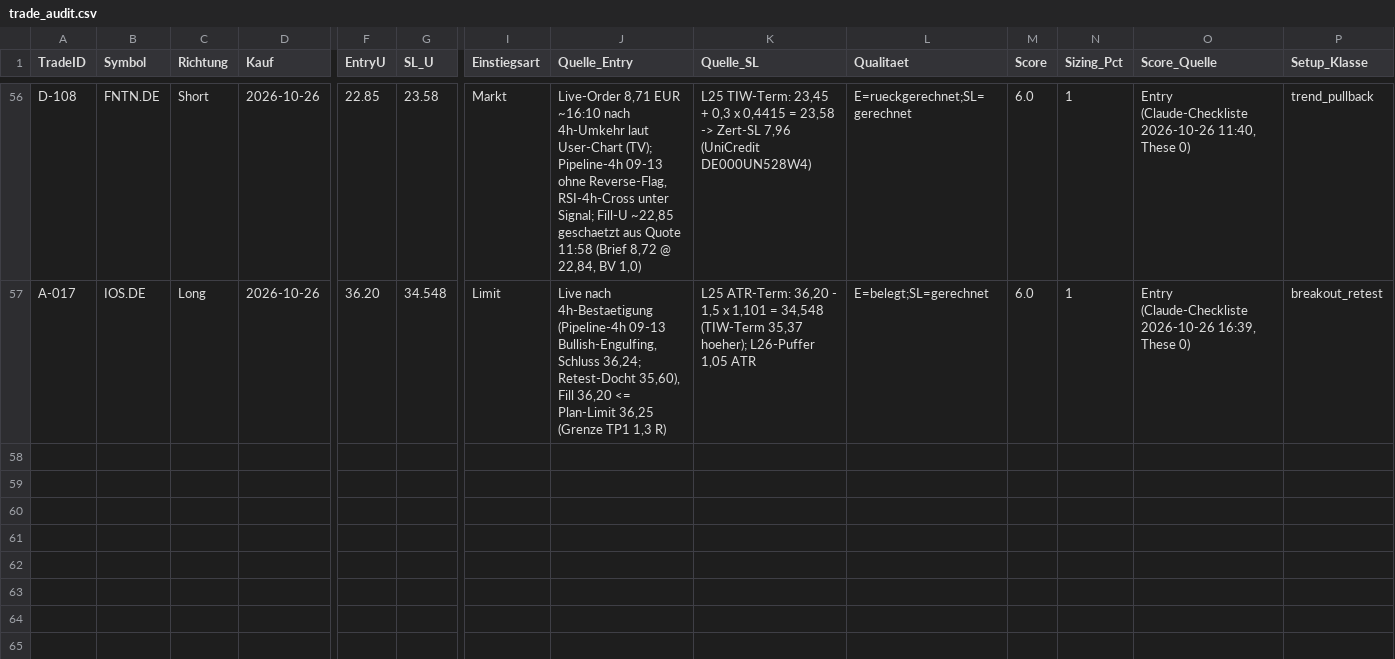
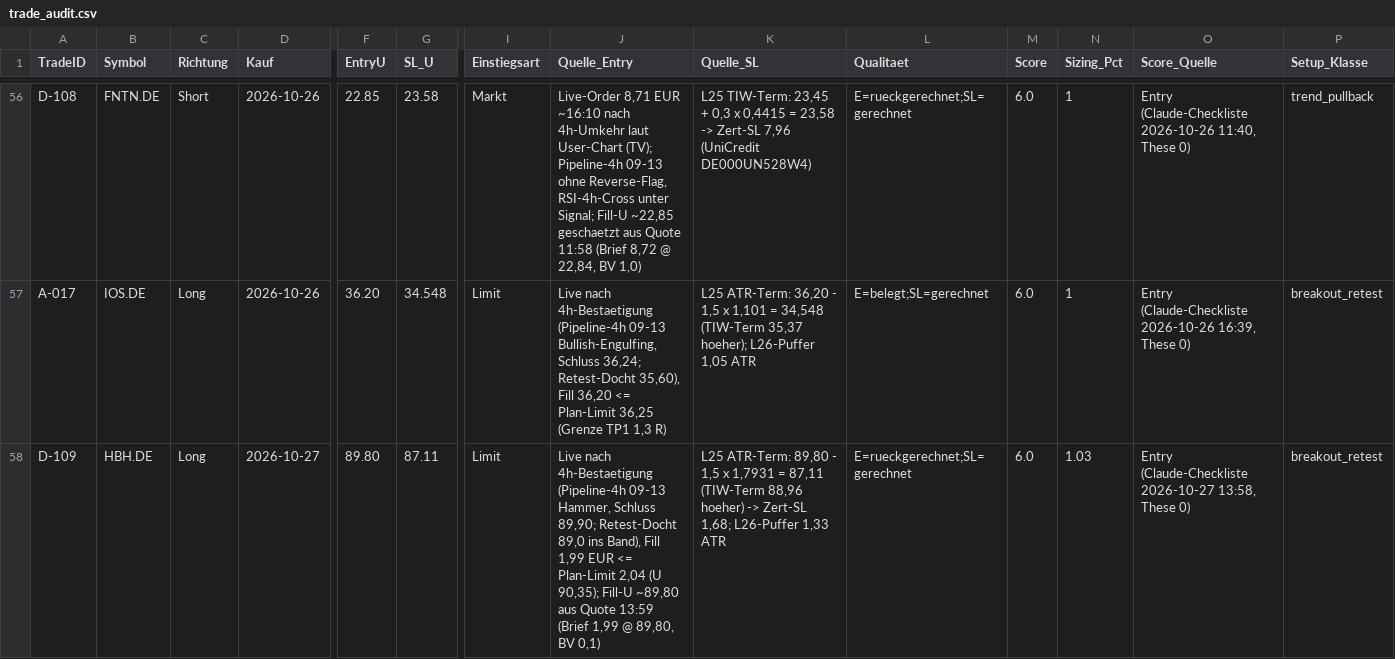
Before and after one commit to Mathematthias/Derivate-Trading-Automatisierung, a CSV file: marketdata-pipeline/state/trade_audit.csv, drawn as a sheet; only a part is shown, gaps mark what is left out; rows hold the shown columns only; the diff names each change by its address in the sheet, - before the commit and + after, or states it on an @@ line.

```diff
--- a/marketdata-pipeline/state/trade_audit.csv
+++ b/marketdata-pipeline/state/trade_audit.csv
+row 58: D-109 | HBH.DE | Long | 2026-10-27 | 89.80 | 87.11 | Limit | Live nach 4h-Bestaetigung (Pipeline-4h 09-13 Hammer, Schluss 89,90; Retest-Docht 89,0 ins Band), Fill 1,99 EUR <= Plan-Limit 2,04 (U 90,35); Fill-U ~89,80 aus Quote 13:59 (Brief 1,99 @ 89,80, BV 0,1) | L25 ATR-Term: 89,80 - 1,5 x 1,7931 = 87,11 (TIW-Term 88,96 hoeher) -> Zert-SL 1,68; L26-Puffer 1,33 ATR | E=rueckgerechnet;SL=gerechnet | 6.0 | 1.03 | Entry (Claude-Checkliste 2026-10-27 13:58, These 0) | breakout_retest
```
Also changed, not shown: 1 other file.
